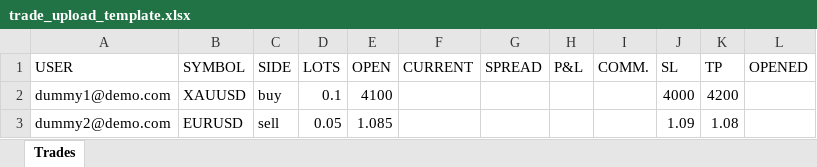
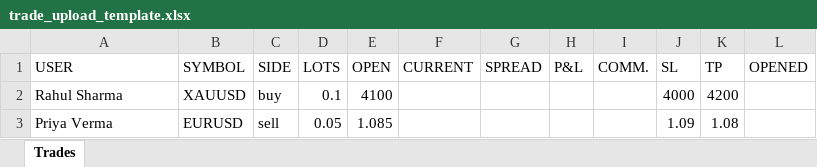
Before and after one commit to setupfx24/proline_markets, an Excel workbook: docs/templates/trade_upload_template.xlsx, sheet Trades, drawn as a sheet; values as stored, in another font and other column widths than the file's, no borders; the diff names each change by its address in the sheet, - before the commit and + after, or states it on an @@ line.

```diff
--- a/docs/templates/trade_upload_template.xlsx (sheet Trades)
+++ b/docs/templates/trade_upload_template.xlsx (sheet Trades)
-A2 (USER): dummy1@demo.com
+A2 (USER): Rahul Sharma
-A3 (USER): dummy2@demo.com
+A3 (USER): Priya Verma
```
Also changed, not shown: 4 other files.
